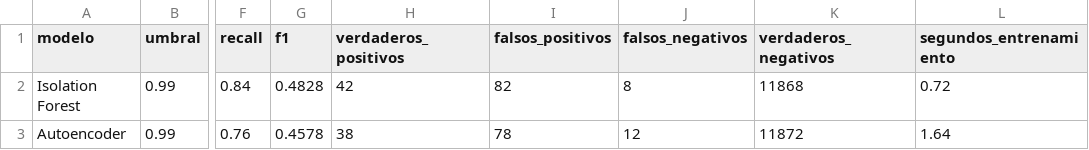
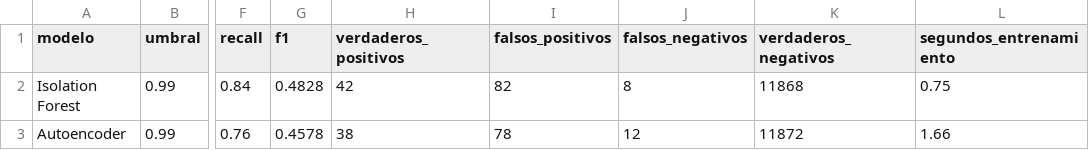
Before and after one commit to jpgaleanore/deteccion-fraude-financiero-ia, a CSV file: salidas/metricas.csv, drawn as a sheet; only a part is shown, gaps mark what is left out; the diff names each change by its address in the sheet, - before the commit and + after, or states it on an @@ line.

```diff
--- a/salidas/metricas.csv
+++ b/salidas/metricas.csv
-L2 (segundos_entrenamiento): 0.72
+L2 (segundos_entrenamiento): 0.75
-L3 (segundos_entrenamiento): 1.64
+L3 (segundos_entrenamiento): 1.66
```
Also changed, not shown: 3 other files.
